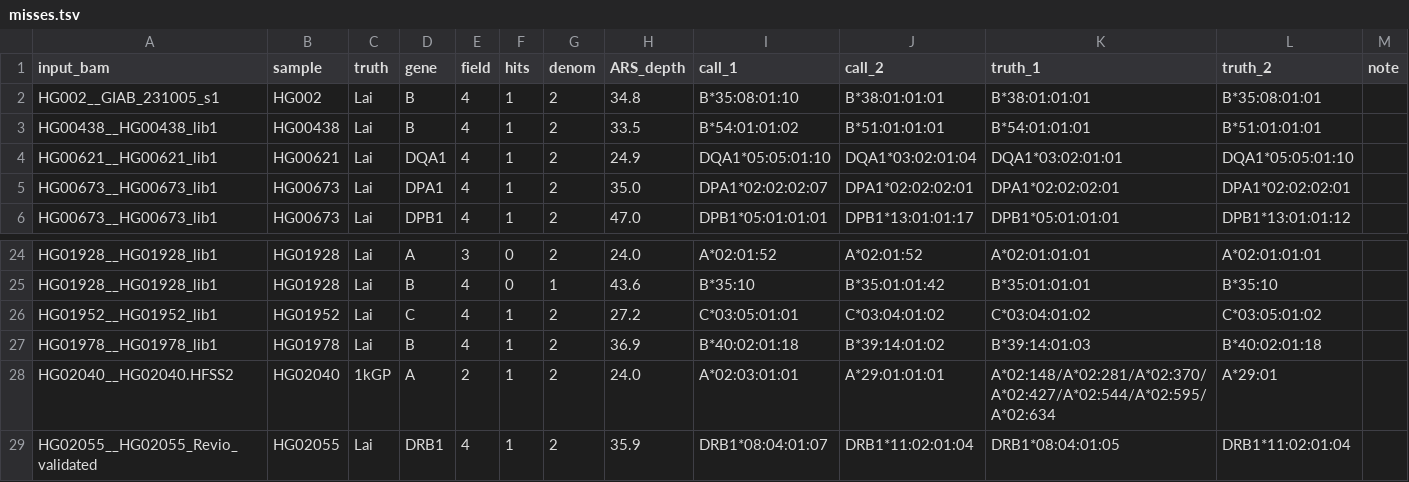
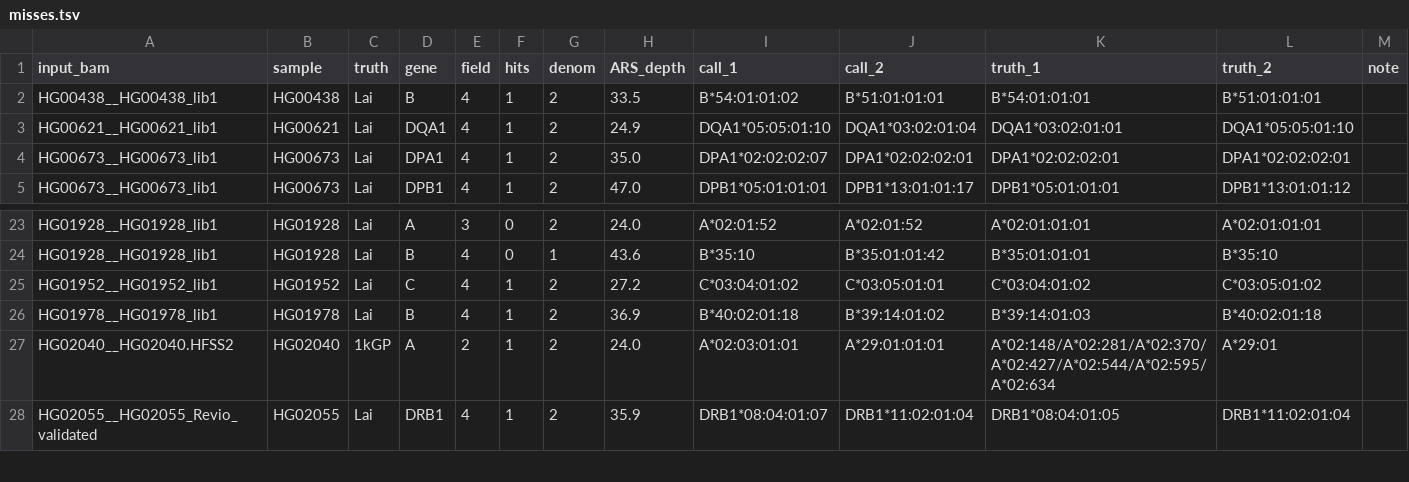
Before and after one commit to JeffreySheh/hla-resolve-validation, a TSV file: results/misses.tsv, drawn as a sheet; only a part is shown, gaps mark what is left out.

```diff
--- a/results/misses.tsv
+++ b/results/misses.tsv
@@ -1,3 +1,2 @@
 input_bam	sample	truth	gene	field	hits	denom	ARS_depth	call_1	call_2	truth_1	truth_2	note
-HG002__GIAB_231005_s1	HG002	Lai	B	4	1	2	34.8	B*35:08:01:10	B*38:01:01:01	B*38:01:01:01	B*35:08:01:01	
 HG00438__HG00438_lib1	HG00438	Lai	B	4	1	2	33.5	B*54:01:01:02	B*51:01:01:01	B*54:01:01:01	B*51:01:01:01	
@@ -25,3 +24,3 @@ HG01928__HG01928_lib1	HG01928	Lai	A	3	0	2	24.0	A*02:01:52	A*02:01:52	A*02:01:01:
 HG01928__HG01928_lib1	HG01928	Lai	B	4	0	1	43.6	B*35:10	B*35:01:01:42	B*35:01:01:01	B*35:10	
-HG01952__HG01952_lib1	HG01952	Lai	C	4	1	2	27.2	C*03:05:01:01	C*03:04:01:02	C*03:04:01:02	C*03:05:01:02	
+HG01952__HG01952_lib1	HG01952	Lai	C	4	1	2	27.2	C*03:04:01:02	C*03:05:01:01	C*03:04:01:02	C*03:05:01:02	
 HG01978__HG01978_lib1	HG01978	Lai	B	4	1	2	36.9	B*40:02:01:18	B*39:14:01:02	B*39:14:01:03	B*40:02:01:18	
```
Also changed, not shown: results/calls.tsv, 2 other files.
